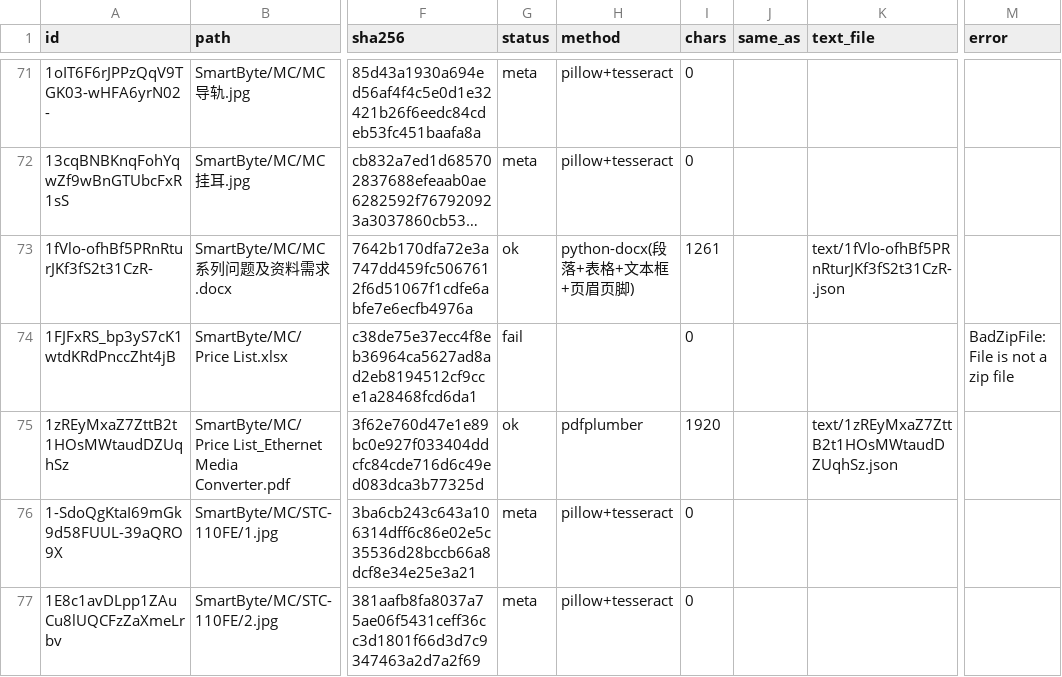
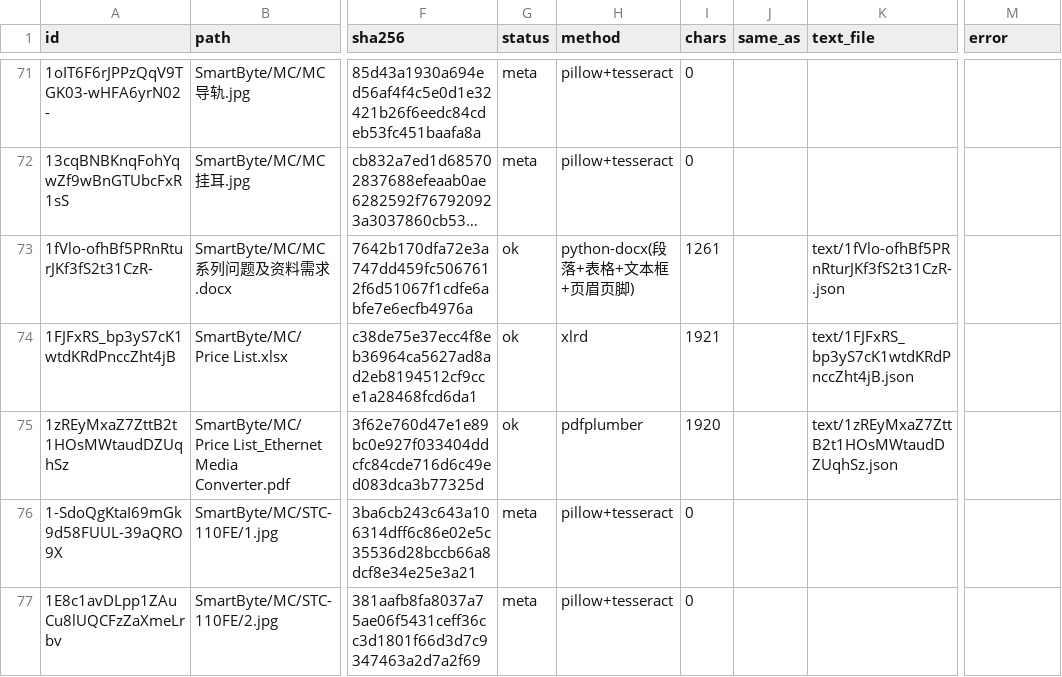
Before and after one commit to elsasaga-cloud/Planet, a CSV file: data/smartbyte_drive/manifest.csv, drawn as a sheet; only a part is shown, gaps mark what is left out; long unchanged cells end in …; the diff names each change by its address in the sheet, - before the commit and + after, or states it on an @@ line.

```diff
--- a/data/smartbyte_drive/manifest.csv
+++ b/data/smartbyte_drive/manifest.csv
-G74 (status): fail
+G74 (status): ok
-H74 (method): (empty)
+H74 (method): xlrd
-I74 (chars): 0
+I74 (chars): 1921
-K74 (text_file): (empty)
+K74 (text_file): text/1FJFxRS_bp3yS7cK1wtdKRdPnccZht4jB.json
-M74 (error): BadZipFile: File is not a zip file
+M74 (error): (empty)
```
Also changed, not shown: 3 other files.
